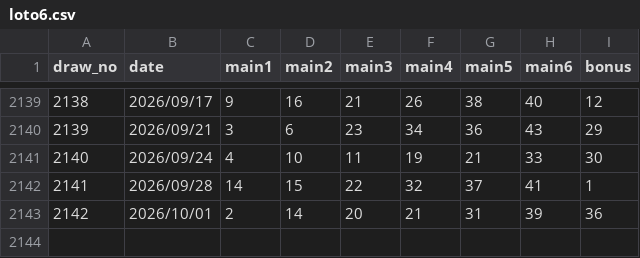
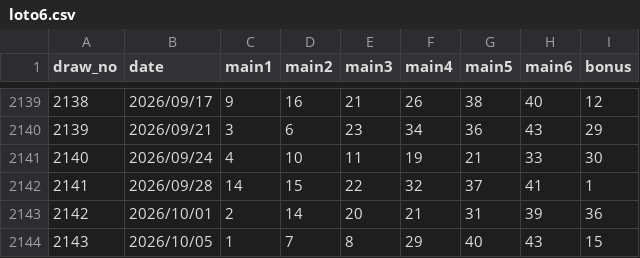
Before and after one commit to tyr-ui/LotteryAI, a CSV file: data/raw/loto6.csv, drawn as a sheet; only a part is shown, gaps mark what is left out; the diff names each change by its address in the sheet, - before the commit and + after, or states it on an @@ line.

```diff
--- a/data/raw/loto6.csv
+++ b/data/raw/loto6.csv
+row 2144: 2143 | 2026/10/05 | 1 | 7 | 8 | 29 | 40 | 43 | 15
```
Also changed, not shown: data/raw/numbers3.csv, 17 other files.
